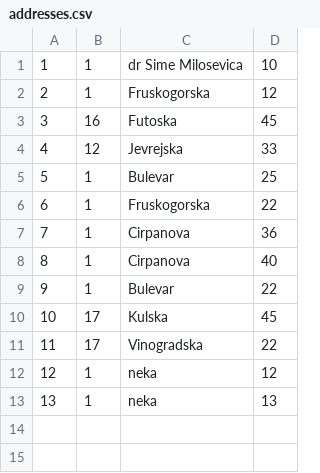
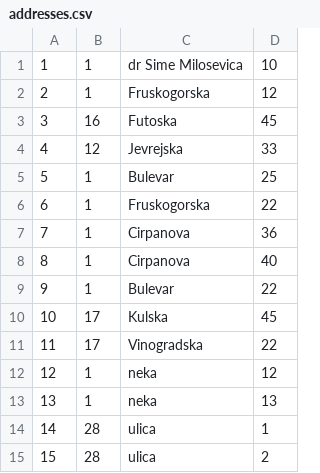
Before and after one commit to ratkovac/Booking-App, a CSV file: Resources/Data/addresses.csv, drawn as a sheet; the diff names each change by its address in the sheet, - before the commit and + after, or states it on an @@ line.

```diff
--- a/Resources/Data/addresses.csv
+++ b/Resources/Data/addresses.csv
+row 14: 14 | 28 | ulica | 1
+row 15: 15 | 28 | ulica | 2
```
Also changed, not shown: Resources/Data/drives.csv, Resources/Data/tourRequestGuests.csv, 6 other files.
